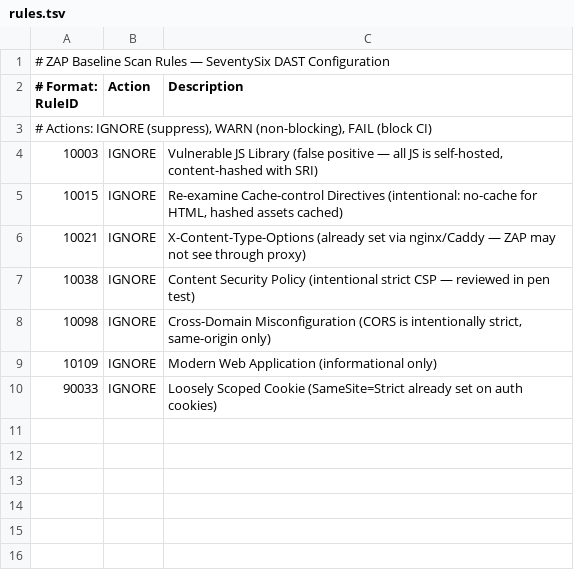
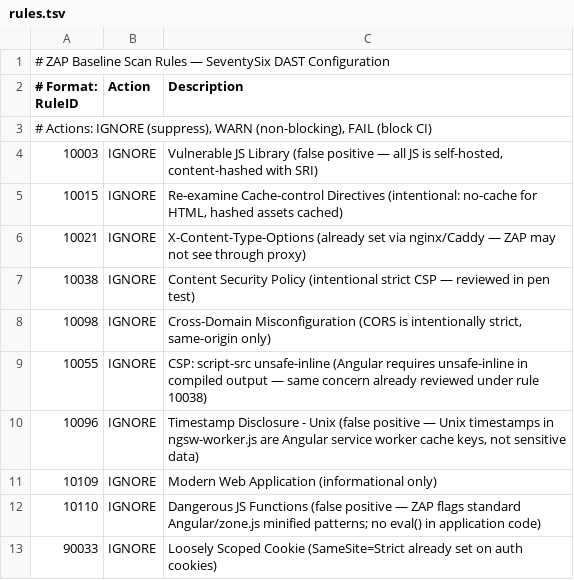
Before and after one commit to actionjacksonthegoat-debug/SeventySix, a TSV file: .zap/rules.tsv, drawn as a sheet; the diff names each change by its address in the sheet, - before the commit and + after, or states it on an @@ line.

```diff
--- a/.zap/rules.tsv
+++ b/.zap/rules.tsv
+row 9: 10055 | IGNORE | CSP: script-src unsafe-inline (Angular requires unsafe-inline in compiled output — same concern already reviewed under rule 10038)
+row 10: 10096 | IGNORE | Timestamp Disclosure - Unix (false positive — Unix timestamps in ngsw-worker.js are Angular service worker cache keys, not sensitive data)
+row 12: 10110 | IGNORE | Dangerous JS Functions (false positive — ZAP flags standard Angular/zone.js minified patterns; no eval() in application code)
```
Also changed, not shown: 1 other file.
